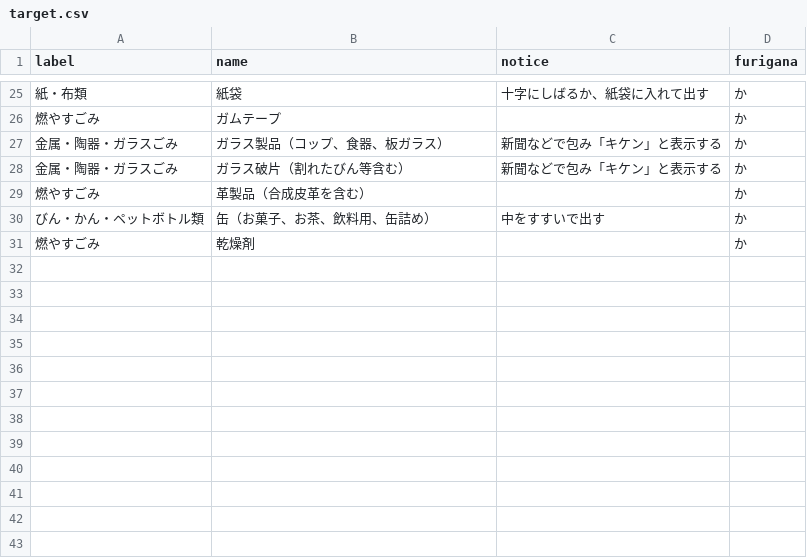
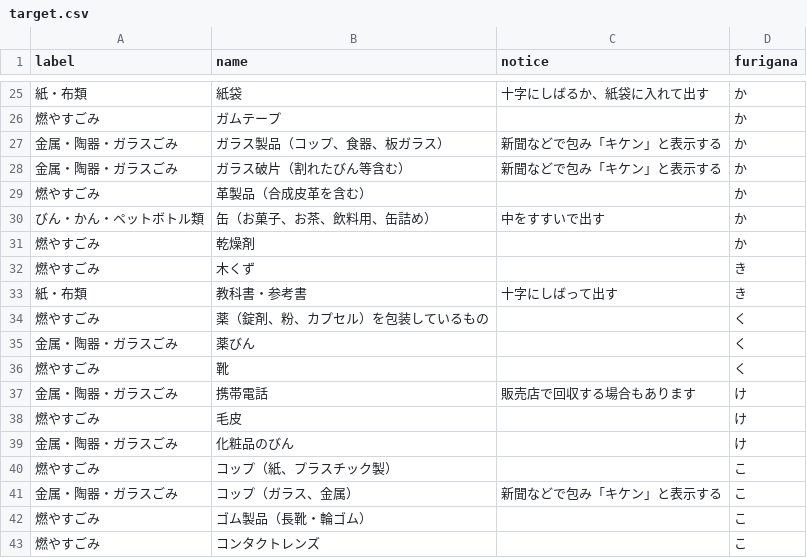
Before and after one commit to koumei0711/5374, a CSV file: data/target.csv, drawn as a sheet; only a part is shown, gaps mark what is left out.

Commit message:
Update target.csv
か行を更新しました。

```diff
--- a/data/target.csv
+++ b/data/target.csv
@@ -31 +31,13 @@ label,name,notice,furigana
 燃やすごみ,乾燥剤,,か
+燃やすごみ,木くず,,き
+紙・布類,教科書・参考書,十字にしばって出す,き
+燃やすごみ,薬（錠剤、粉、カプセル）を包装しているもの,,く
+金属・陶器・ガラスごみ,薬びん,,く
+燃やすごみ,靴,,く
+金属・陶器・ガラスごみ,携帯電話,販売店で回収する場合もあります,け
+燃やすごみ,毛皮,,け
+金属・陶器・ガラスごみ,化粧品のびん,,け
+燃やすごみ,コップ（紙、プラスチック製）,,こ
+金属・陶器・ガラスごみ,コップ（ガラス、金属）,新聞などで包み「キケン」と表示する,こ
+燃やすごみ,ゴム製品（長靴・輪ゴム）,,こ
+燃やすごみ,コンタクトレンズ,,こ
```
